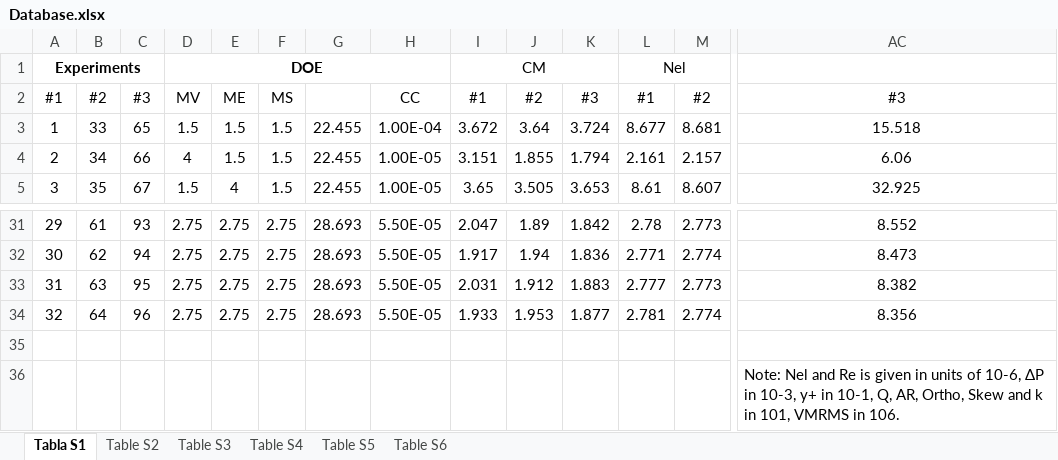
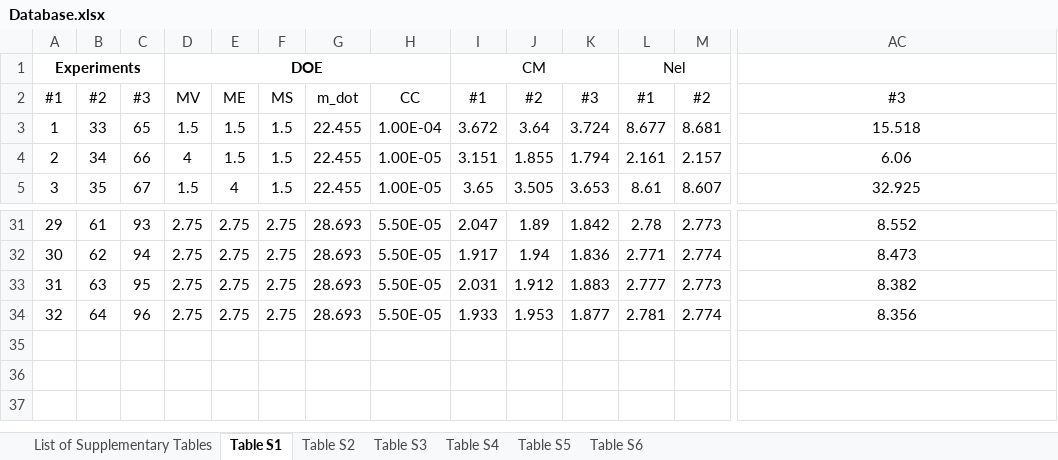
Before and after one commit to tiagomartdeazevedo/Dataset_NBI-VRF_MOP-CFD, an Excel workbook: Database.xlsx, sheet Table S1, drawn as a sheet; only a part is shown, gaps mark what is left out; values as stored, in another font and other column widths than the file's, no borders; charts and pictures not drawn; rows hold the shown columns only; the diff names each change by its address in the sheet, - before the commit and + after, or states it on an @@ line.

```diff
--- a/Database.xlsx (sheet Table S1)
+++ b/Database.xlsx (sheet Table S1)
-sheet tab: Tabla S1
+sheet tab: Table S1
+sheet tab: List of Supplementary Tables
-G2: (empty)
+G2: m_dot
-row 35: (empty)
-row 36:  |  |  |  |  |  |  |  |  |  |  |  |  | Note: Nel and Re is given in units of 10-6, ΔP in 10-3, y+ in 10-1, Q, AR, Ortho, Skew and k in 101, VMRMS in 106.
```
Also changed, not shown: sheet Table S4, sheet Table S2, charts or pictures, 1 other file.
